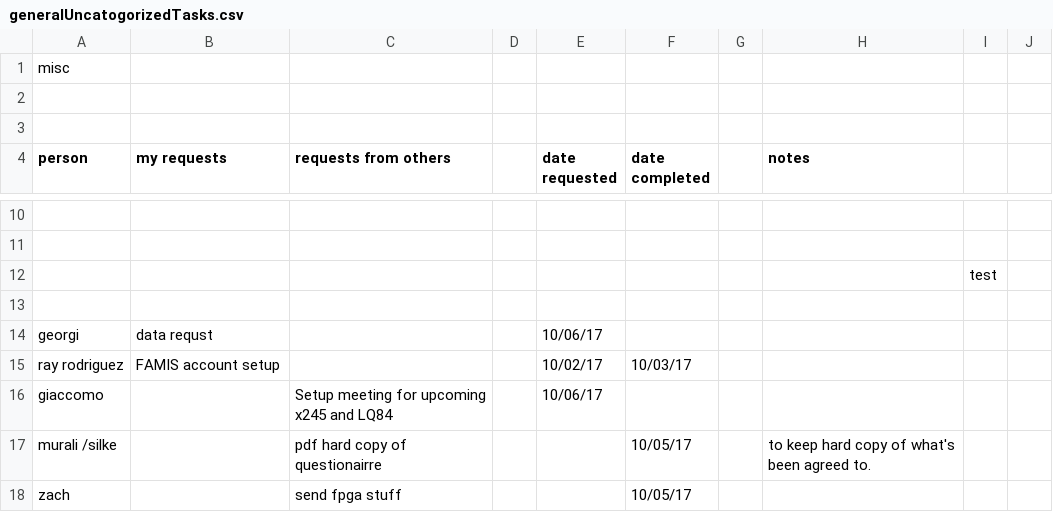
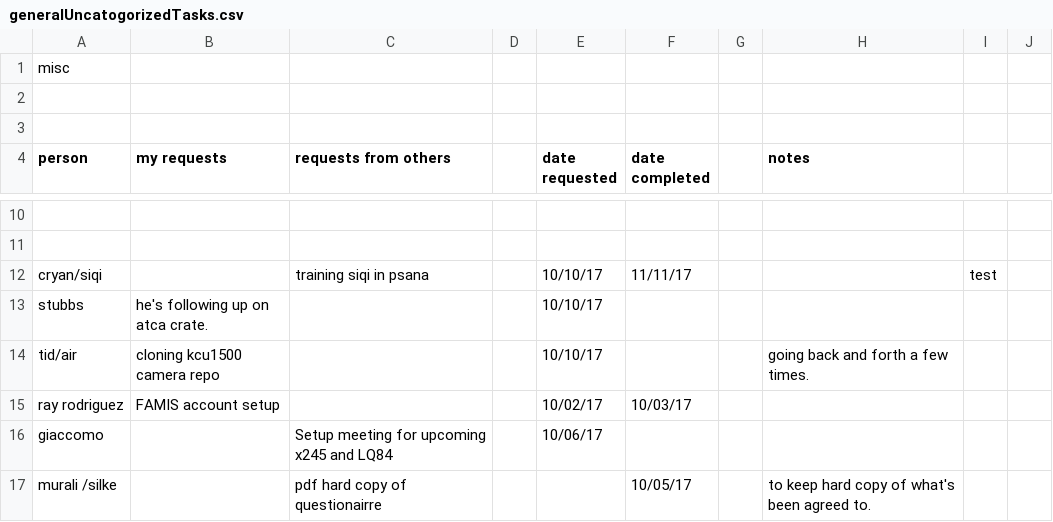
Before and after one commit to sioan/softXRayDataAndControls, a CSV file: taskManagement/generalUncatogorizedTasks.csv, drawn as a sheet; only a part is shown, gaps mark what is left out; the shorter side is filled out with more unchanged rows.

```diff
--- a/taskManagement/generalUncatogorizedTasks.csv
+++ b/taskManagement/generalUncatogorizedTasks.csv
@@ -11,5 +11,5 @@ person,my requests,requests from others,,date requested,date completed,,notes,
 ,,,,,,,,
-,,,,,,,,test
-,,,,,,,,
-georgi,data requst,,,10/06/17,,,,
+cryan/siqi,,training siqi in psana,,10/10/17,11/11/17,,,test
+stubbs ,he's following up on atca crate.,,,10/10/17,,,,
+tid/air,cloning kcu1500 camera repo,,,10/10/17,,,going back and forth a few times.,
 ray rodriguez,FAMIS account setup,,,10/02/17,10/03/17,,,
```
Also changed, not shown: 7 other files.
